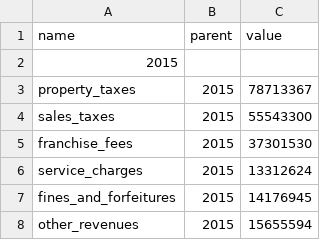
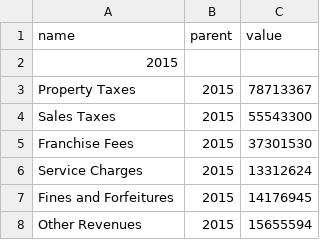
Before and after one commit to morgankenyon/d3Data, a CSV file: metro-memos-graph-data/arlingtonRevenue2015_heirarchy.csv, drawn as a sheet.

Commit message:
Rounding out revenue data

```diff
--- a/metro-memos-graph-data/arlingtonRevenue2015_heirarchy.csv
+++ b/metro-memos-graph-data/arlingtonRevenue2015_heirarchy.csv
@@ -2,7 +2,7 @@ name,parent,value
 2015,,
-property_taxes,2015,78713367
-sales_taxes,2015,55543300
-franchise_fees,2015,37301530
-service_charges,2015,13312624
-fines_and_forfeitures,2015,14176945
-other_revenues,2015,15655594
+Property Taxes,2015,78713367
+Sales Taxes,2015,55543300
+Franchise Fees,2015,37301530
+Service Charges,2015,13312624
+Fines and Forfeitures,2015,14176945
+Other Revenues,2015,15655594
```
Also changed, not shown: 2 other files.
